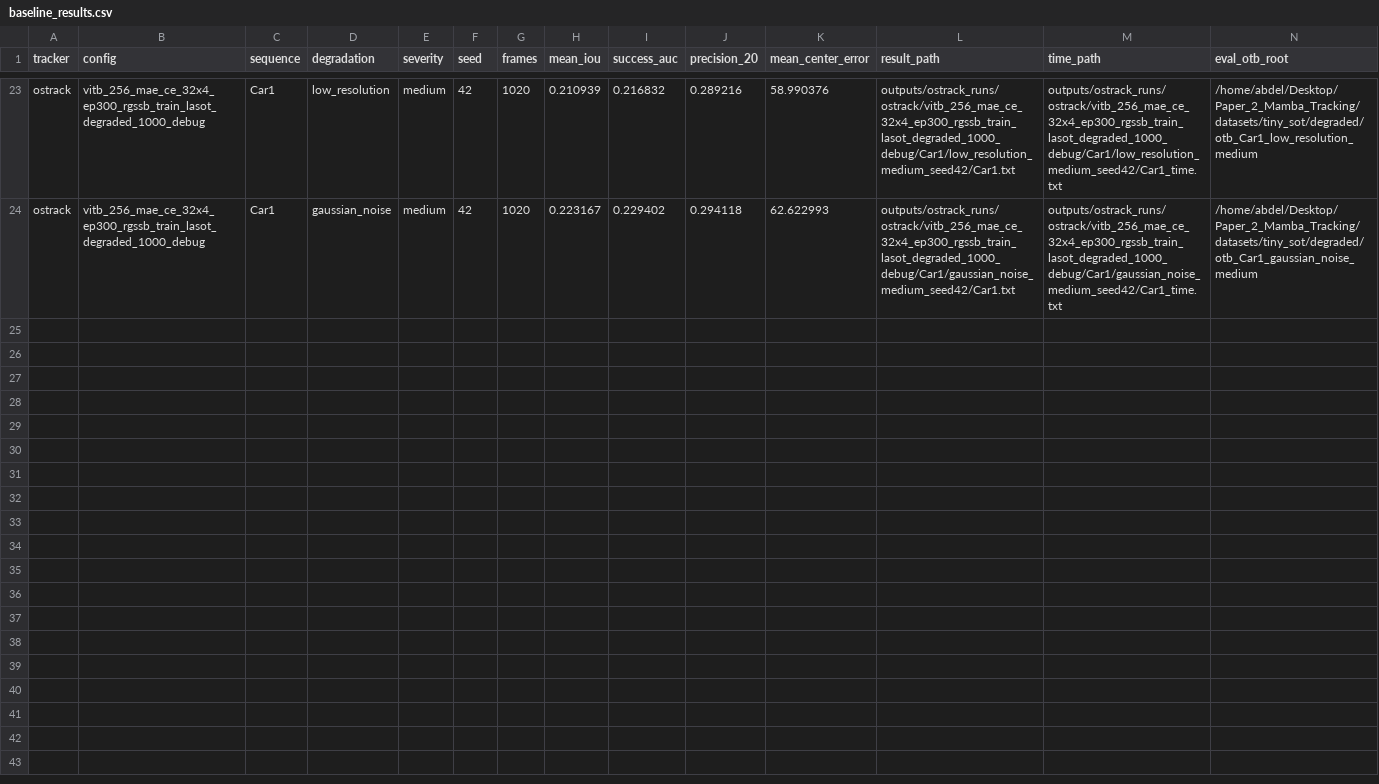
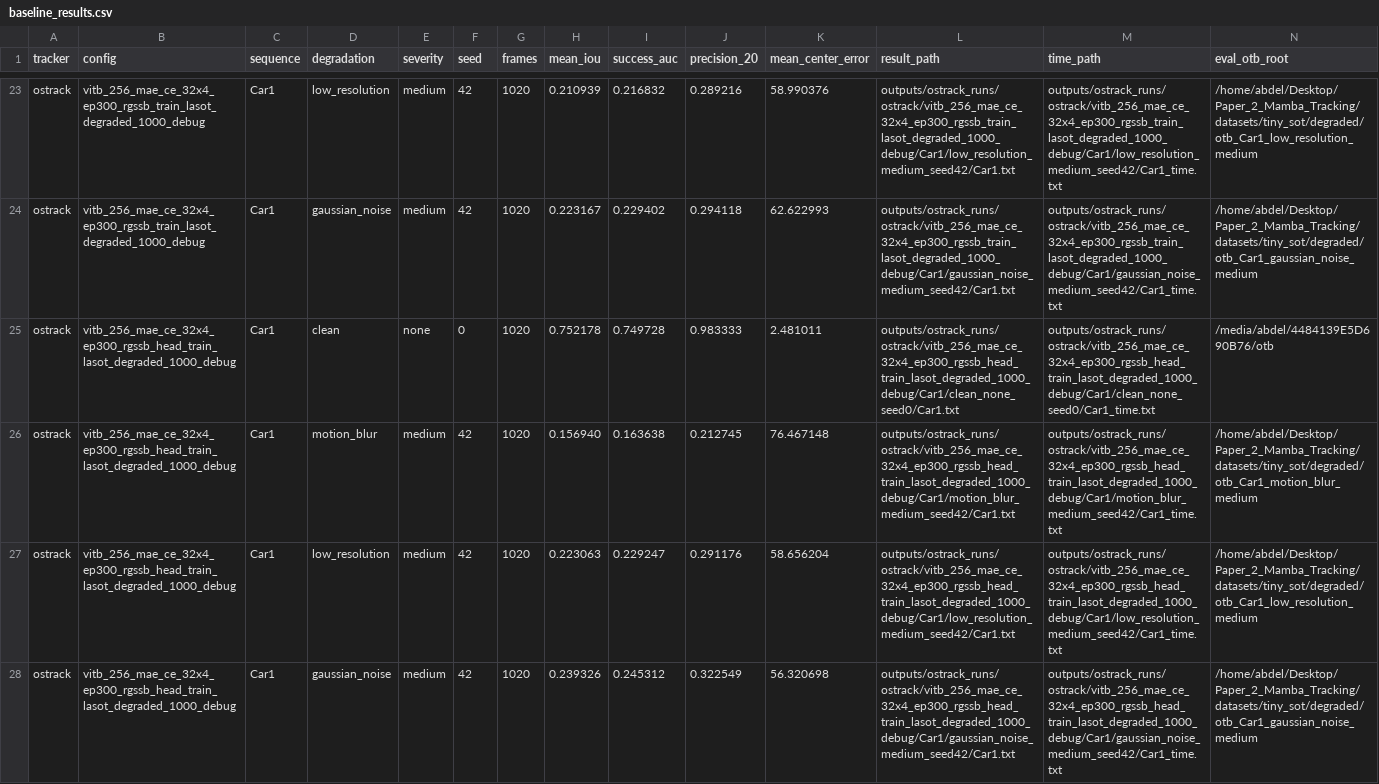
Before and after one commit to abdelrahmanidries/Paper_2_Mamba_Tracking, a CSV file: experiments/baseline_results.csv, drawn as a sheet; only a part is shown, gaps mark what is left out; rows hold the shown columns only; the diff names each change by its address in the sheet, - before the commit and + after, or states it on an @@ line.

Commit message:
Add RG-SSB plus head Car1 degradation results

```diff
--- a/experiments/baseline_results.csv
+++ b/experiments/baseline_results.csv
+row 25: ostrack | vitb_256_mae_ce_32x4_ep300_rgssb_head_train_lasot_degraded_1000_debug | Car1 | clean | none | 0 | 1020 | 0.752178 | 0.749728 | 0.983333 | 2.481011 | outputs/ostrack_runs/ostrack/vitb_256_mae_ce_32x4_ep300_rgssb_head_train_lasot_degraded_1000_debug/Car1/clean_none_seed0/Car1.txt | outputs/ostrack_runs/ostrack/vitb_256_mae_ce_32x4_ep300_rgssb_head_train_lasot_degraded_1000_debug/Car1/clean_none_seed0/Car1_time.txt | /media/abdel/4484139E5D690B76/otb
+row 26: ostrack | vitb_256_mae_ce_32x4_ep300_rgssb_head_train_lasot_degraded_1000_debug | Car1 | motion_blur | medium | 42 | 1020 | 0.156940 | 0.163638 | 0.212745 | 76.467148 | outputs/ostrack_runs/ostrack/vitb_256_mae_ce_32x4_ep300_rgssb_head_train_lasot_degraded_1000_debug/Car1/motion_blur_medium_seed42/Car1.txt | outputs/ostrack_runs/ostrack/vitb_256_mae_ce_32x4_ep300_rgssb_head_train_lasot_degraded_1000_debug/Car1/motion_blur_medium_seed42/Car1_time.txt | /home/abdel/Desktop/Paper_2_Mamba_Tracking/datasets/tiny_sot/degraded/otb_Car1_motion_blur_medium
+row 27: ostrack | vitb_256_mae_ce_32x4_ep300_rgssb_head_train_lasot_degraded_1000_debug | Car1 | low_resolution | medium | 42 | 1020 | 0.223063 | 0.229247 | 0.291176 | 58.656204 | outputs/ostrack_runs/ostrack/vitb_256_mae_ce_32x4_ep300_rgssb_head_train_lasot_degraded_1000_debug/Car1/low_resolution_medium_seed42/Car1.txt | outputs/ostrack_runs/ostrack/vitb_256_mae_ce_32x4_ep300_rgssb_head_train_lasot_degraded_1000_debug/Car1/low_resolution_medium_seed42/Car1_time.txt | /home/abdel/Desktop/Paper_2_Mamba_Tracking/datasets/tiny_sot/degraded/otb_Car1_low_resolution_medium
+row 28: ostrack | vitb_256_mae_ce_32x4_ep300_rgssb_head_train_lasot_degraded_1000_debug | Car1 | gaussian_noise | medium | 42 | 1020 | 0.239326 | 0.245312 | 0.322549 | 56.320698 | outputs/ostrack_runs/ostrack/vitb_256_mae_ce_32x4_ep300_rgssb_head_train_lasot_degraded_1000_debug/Car1/gaussian_noise_medium_seed42/Car1.txt | outputs/ostrack_runs/ostrack/vitb_256_mae_ce_32x4_ep300_rgssb_head_train_lasot_degraded_1000_debug/Car1/gaussian_noise_medium_seed42/Car1_time.txt | /home/abdel/Desktop/Paper_2_Mamba_Tracking/datasets/tiny_sot/degraded/otb_Car1_gaussian_noise_medium
```
